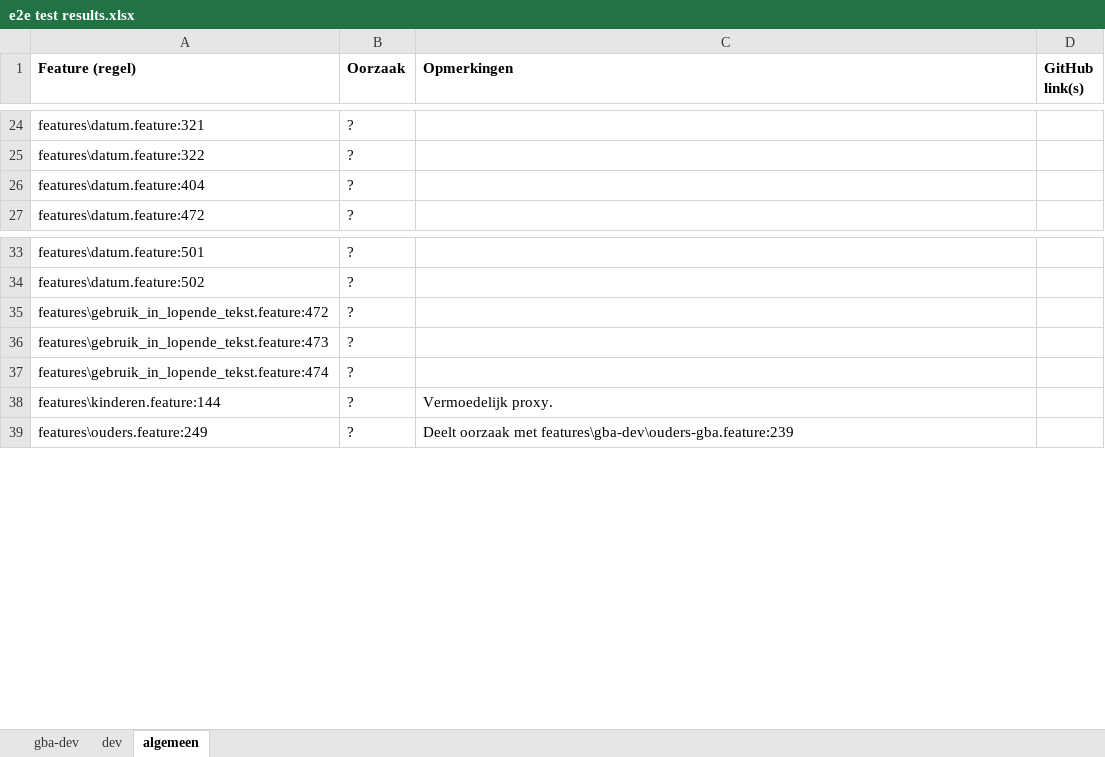
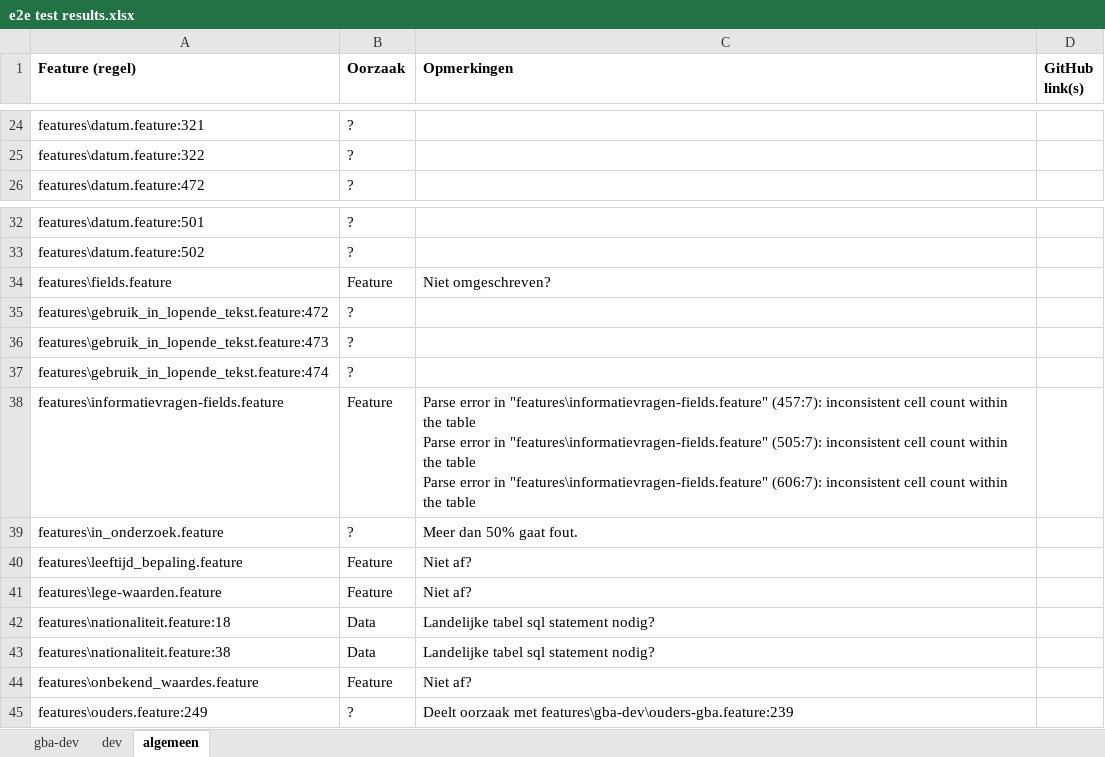
Before and after one commit to BRP-API/Haal-Centraal-BRP-bevragen, an Excel workbook: features/e2e test results.xlsx, sheet algemeen, drawn as a sheet; only a part is shown, gaps mark what is left out; values as stored, in another font and other column widths than the file's, no borders; removed rows and columns are numbered as before the commit, all else as after; ↵ is a line break in a cell; the diff covers the shown part only; the diff names each change by its address in the sheet, - before the commit and + after, or states it on an @@ line.

```diff
--- a/features/e2e test results.xlsx (sheet algemeen)
+++ b/features/e2e test results.xlsx (sheet algemeen)
-row 26: features\datum.feature:404 | ?
+row 34: features\fields.feature | Feature | Niet omgeschreven?
+row 38: features\informatievragen-fields.feature | Feature | Parse error in "features\informatievragen-fields.feature" (457:7): inconsistent cell count within the table ↵ Parse error in "features\informatievragen-fields.feature" (505:7): inconsistent cell count within the table ↵ Parse error in "features\informatievragen-fields.feature" (606:7): inconsistent cell count within the table
-A39 (Feature (regel)): features\kinderen.feature:144
+A39 (Feature (regel)): features\in_onderzoek.feature
-C39 (Opmerkingen): Vermoedelijk proxy.
+C39 (Opmerkingen): Meer dan 50% gaat fout.
@@ row 62 moved to row 40: features\leeftijd_bepaling.feature @@
@@ row 63 moved to row 41: features\lege-waarden.feature @@
+row 42: features\nationaliteit.feature:18 | Data | Landelijke tabel sql statement nodig?
+row 43: features\nationaliteit.feature:38 | Data | Landelijke tabel sql statement nodig?
@@ row 64 moved to row 44: features\onbekend_waardes.feature @@
```
Also changed, not shown: 4 added rows and 20 removed rows elsewhere in this sheet, sheet gba-dev, sheet dev.
